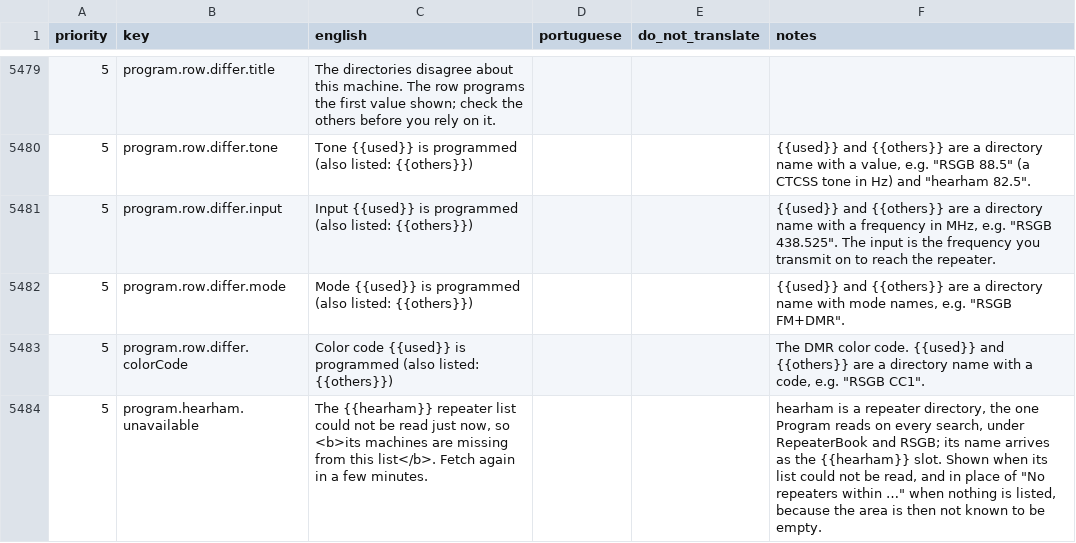
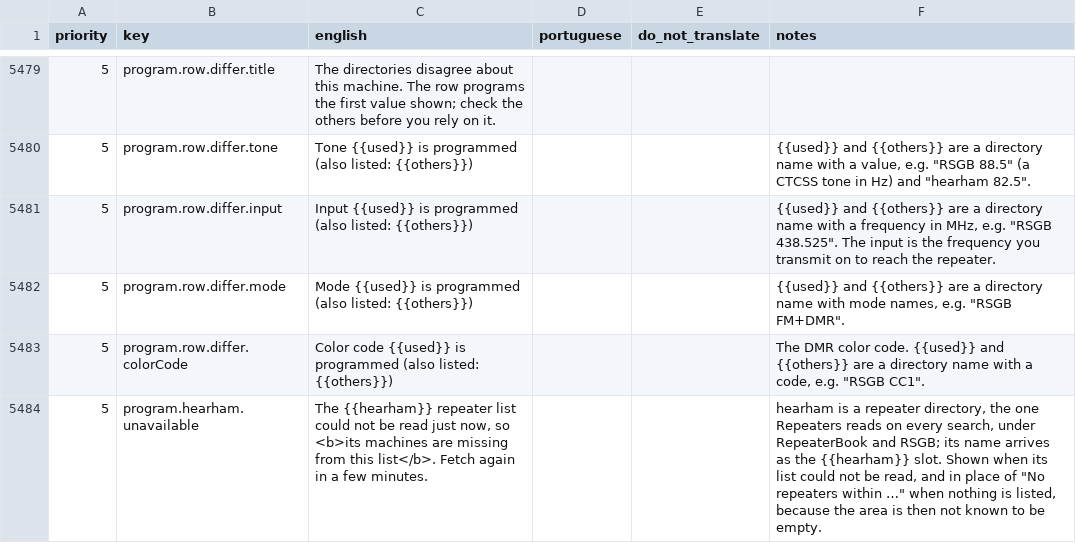
Before and after one commit to kd9taw/Nexus, a CSV file: translations/pt-BR/nexus-ptbr-translation.csv, drawn as a sheet; only a part is shown, gaps mark what is left out; the diff names each change by its address in the sheet, - before the commit and + after, or states it on an @@ line.

```diff
--- a/translations/pt-BR/nexus-ptbr-translation.csv
+++ b/translations/pt-BR/nexus-ptbr-translation.csv
-F5484 (notes): …the one Program reads on…
+F5484 (notes): …the one Repeaters reads on…
```
Also changed, not shown: 1 other file.
